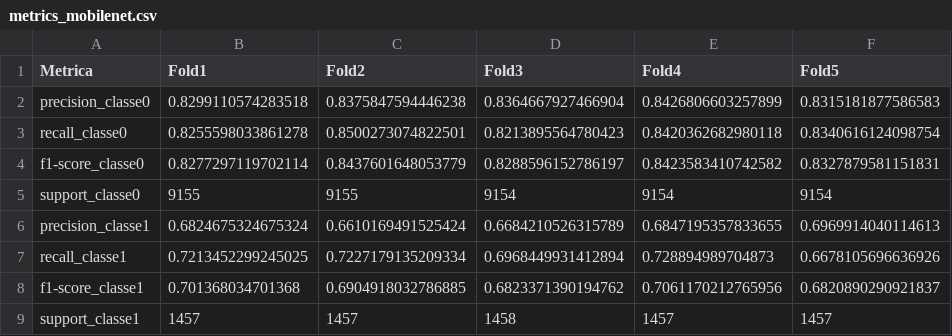
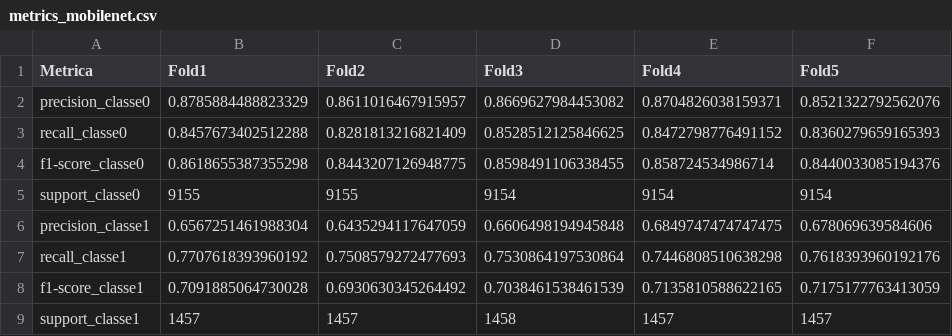
Before and after one commit to caleo-hub/violence-detection-acoustic-scenes, a CSV file: src/metrics_mobilenet.csv, drawn as a sheet; only a part is shown; the diff covers the shown part only.

```diff
--- a/src/metrics_mobilenet.csv
+++ b/src/metrics_mobilenet.csv
@@ -1,9 +1,9 @@
 Metrica,Fold1,Fold2,Fold3,Fold4,Fold5
-precision_classe0,0.8299110574283518,0.8375847594446238,0.8364667927466904,0.8426806603257899,0.8315181877586583
-recall_classe0,0.8255598033861278,0.8500273074822501,0.8213895564780423,0.8420362682980118,0.8340616124098754
-f1-score_classe0,0.8277297119702114,0.8437601648053779,0.8288596152786197,0.8423583410742582,0.8327879581151831
+precision_classe0,0.8785884488823329,0.8611016467915957,0.8669627984453082,0.8704826038159371,0.8521322792562076
+recall_classe0,0.8457673402512288,0.8281813216821409,0.8528512125846625,0.8472798776491152,0.8360279659165393
+f1-score_classe0,0.8618655387355298,0.8443207126948775,0.8598491106338455,0.858724534986714,0.8440033085194376
 support_classe0,9155,9155,9154,9154,9154
-precision_classe1,0.6824675324675324,0.6610169491525424,0.6684210526315789,0.6847195357833655,0.6969914040114613
-recall_classe1,0.7213452299245025,0.7227179135209334,0.6968449931412894,0.728894989704873,0.6678105696636926
-f1-score_classe1,0.701368034701368,0.6904918032786885,0.6823371390194762,0.7061170212765956,0.6820890290921837
+precision_classe1,0.6567251461988304,0.6435294117647059,0.6606498194945848,0.6849747474747475,0.678069639584606
+recall_classe1,0.7707618393960192,0.7508579272477693,0.7530864197530864,0.7446808510638298,0.7618393960192176
+f1-score_classe1,0.7091885064730028,0.6930630345264492,0.7038461538461539,0.7135810588622165,0.7175177763413059
 support_classe1,1457,1457,1458,1457,1457
```
Also changed, not shown: 30 edited cells elsewhere in this file, src/metrics_resnet152.csv, 12 other files.
